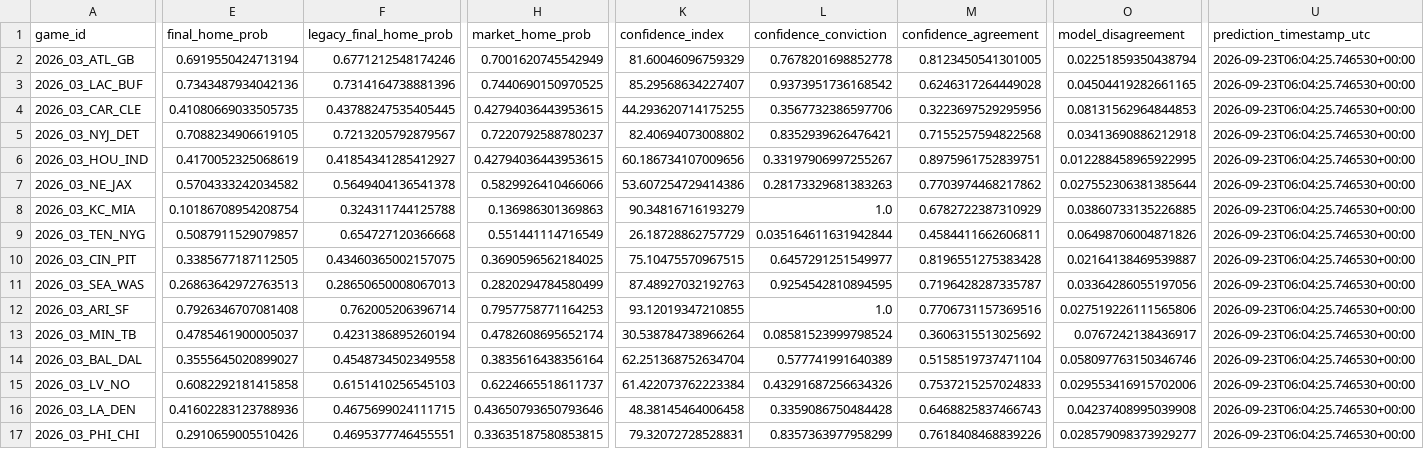
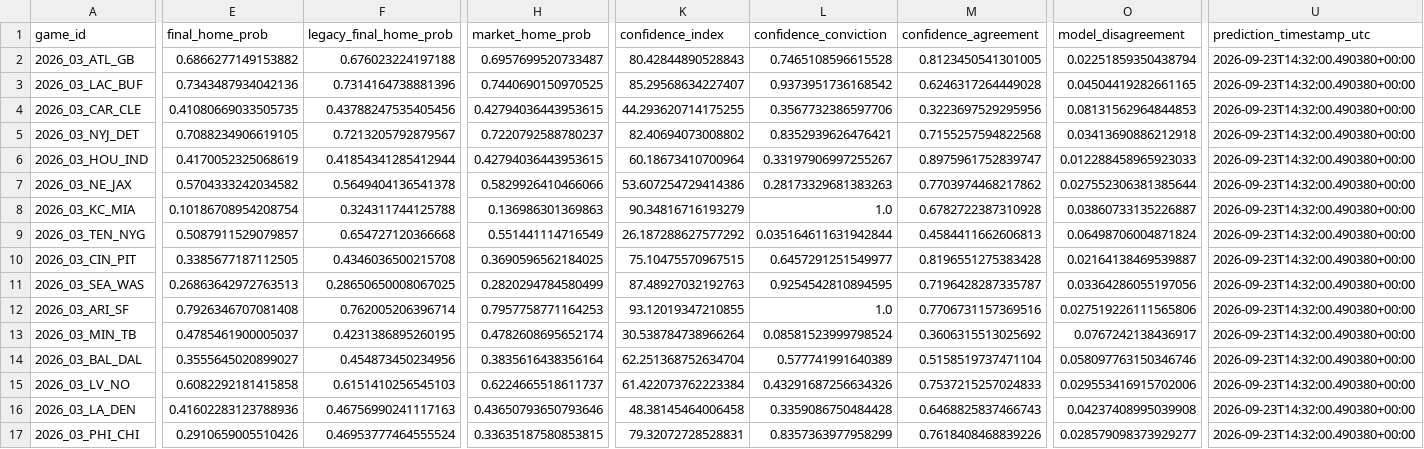
Before and after one commit to levine26/nfl-forecast-model, a CSV file: outputs/confidence_diagnostics.csv, drawn as a sheet; only a part is shown, gaps mark what is left out; the diff covers the shown part only; the diff names each change by its address in the sheet, - before the commit and + after, or states it on an @@ line.

```diff
--- a/outputs/confidence_diagnostics.csv
+++ b/outputs/confidence_diagnostics.csv
-E2 (final_home_prob): 0.6919550424713194
+E2 (final_home_prob): 0.6866277149153882
-F2 (legacy_final_home_prob): 0.6771212548174246
+F2 (legacy_final_home_prob): 0.676023224197188
-H2 (market_home_prob): 0.7001620745542949
+H2 (market_home_prob): 0.6957699520733487
-K2 (confidence_index): 81.60046096759329
+K2 (confidence_index): 80.42844890528843
-L2 (confidence_conviction): 0.7678201698852778
+L2 (confidence_conviction): 0.7465108596615528
-U2:U17 (prediction_timestamp_utc): 2026-09-23T06:04:25.746530+00:00
+U2:U17 (prediction_timestamp_utc): 2026-09-23T14:32:00.490380+00:00
-F4 (legacy_final_home_prob): 0.43788247535405445
+F4 (legacy_final_home_prob): 0.43788247535405456
-F6 (legacy_final_home_prob): 0.41854341285412927
+F6 (legacy_final_home_prob): 0.41854341285412944
-K6 (confidence_index): 60.186734107009656
+K6 (confidence_index): 60.18673410700964
-M6 (confidence_agreement): 0.8975961752839751
+M6 (confidence_agreement): 0.8975961752839747
-O6 (model_disagreement): 0.012288458965922995
+O6 (model_disagreement): 0.012288458965923033
-M8 (confidence_agreement): 0.6782722387310929
+M8 (confidence_agreement): 0.6782722387310928
-O8 (model_disagreement): 0.03860733135226885
+O8 (model_disagreement): 0.03860733135226887
-K9 (confidence_index): 26.18728862757729
+K9 (confidence_index): 26.187288627577292
-M9 (confidence_agreement): 0.4584411662606811
+M9 (confidence_agreement): 0.4584411662606813
-O9 (model_disagreement): 0.06498706004871826
+O9 (model_disagreement): 0.06498706004871824
-F10 (legacy_final_home_prob): 0.43460365002157075
+F10 (legacy_final_home_prob): 0.4346036500215708
-F11 (legacy_final_home_prob): 0.28650650008067013
+F11 (legacy_final_home_prob): 0.28650650008067025
-F13 (legacy_final_home_prob): 0.4231386895260194
+F13 (legacy_final_home_prob): 0.4231386895260195
-F14 (legacy_final_home_prob): 0.4548734502349558
+F14 (legacy_final_home_prob): 0.454873450234956
-F16 (legacy_final_home_prob): 0.4675699024111715
+F16 (legacy_final_home_prob): 0.46756990241117163
-F17 (legacy_final_home_prob): 0.4695377746455551
+F17 (legacy_final_home_prob): 0.46953777464555524
```
Also changed, not shown: 1 edited cell elsewhere in this file, outputs/calibration.csv, outputs/model_leaderboard.csv, 10 other files.
